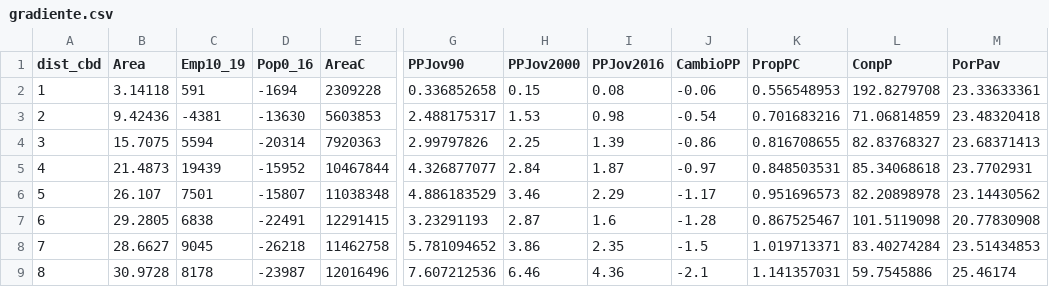
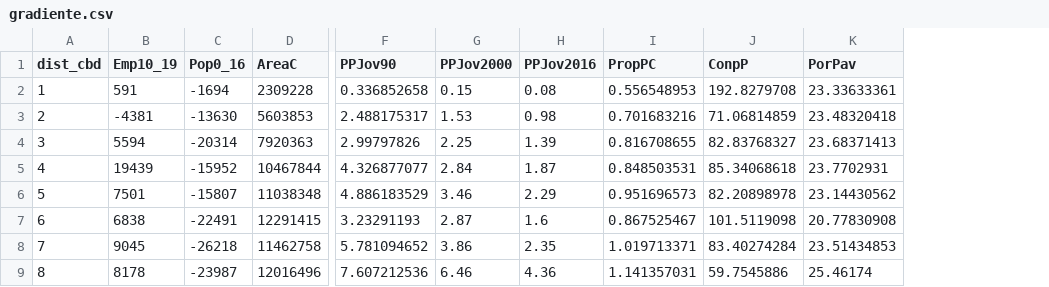
Before and after one commit to rvztz/FormaUrbana-, a CSV file: data/gradiente.csv, drawn as a sheet; only a part is shown, gaps mark what is left out; the diff names each change by its address in the sheet, - before the commit and + after, or states it on an @@ line.

```diff
--- a/data/gradiente.csv
+++ b/data/gradiente.csv
-column B (Area), rows 2-9: 3.14118 | 9.42436 | 15.7075 | 21.4873 | 26.107 | 29.2805 | 28.6627 | 30.9728
-column J (CambioPP), rows 2-9: -0.06 | -0.54 | -0.86 | -0.97 | -1.17 | -1.28 | -1.5 | -2.1
```
Also changed, not shown: data/denue.csv, 10 other files.
